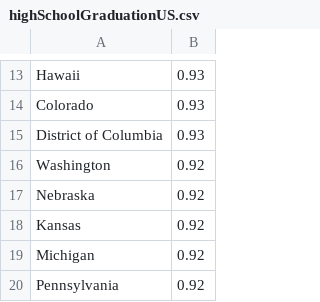
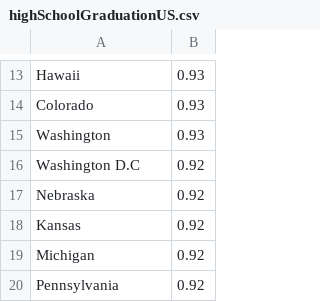
Before and after one commit to helgarfri/map-in-color, a CSV file: src/example_csv/highSchoolGraduationUS.csv, drawn as a sheet; only a part is shown, gaps mark what is left out.

```diff
--- a/src/example_csv/highSchoolGraduationUS.csv
+++ b/src/example_csv/highSchoolGraduationUS.csv
@@ -14,4 +14,4 @@ Hawaii,0.93
 Colorado,0.93
-District of Columbia,0.93
-Washington,0.92
+Washington,0.93
+Washington D.C,0.92
 Nebraska,0.92
```
Also changed, not shown: src/example_csv/hdi.csv, src/example_csv/youthUnemployment.csv, 15 other files.
